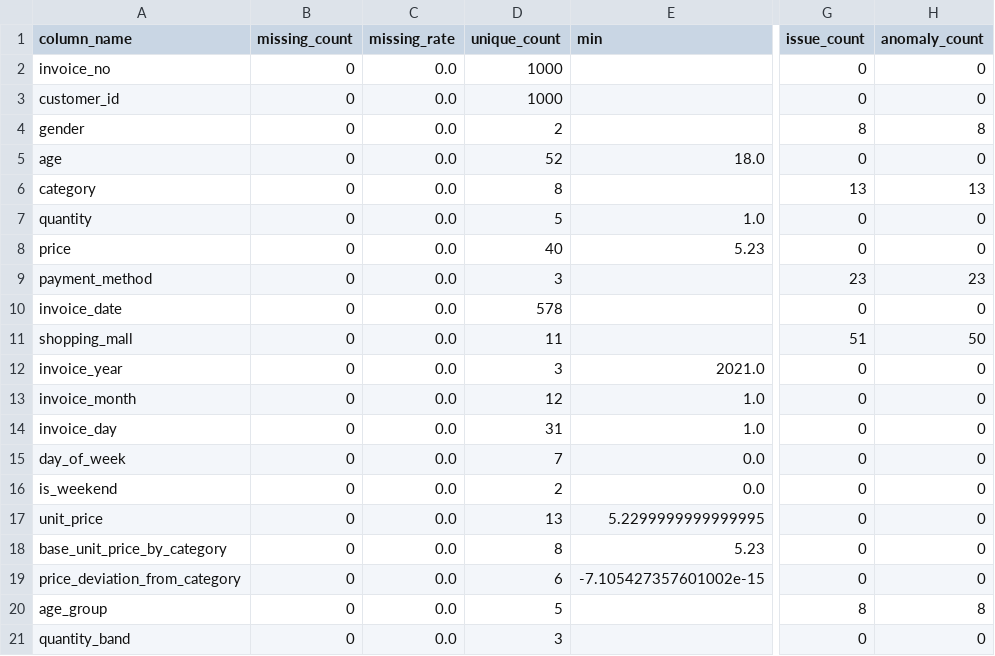
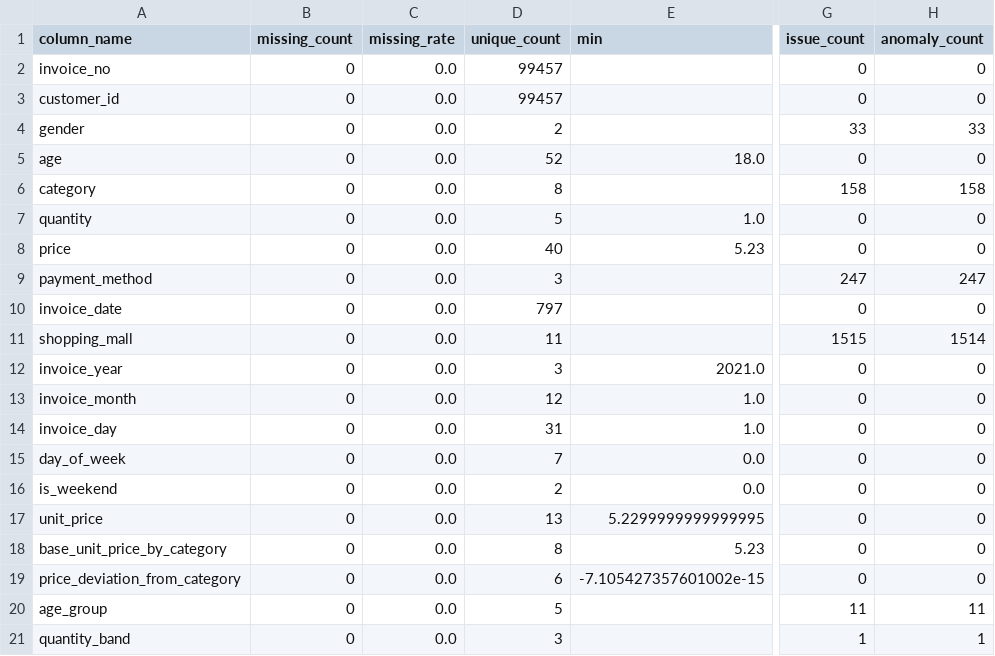
Before and after one commit to Heloaphrrrrr/ThesisGrad, a CSV file: outputs/Danh_gia_hieu_nang/dataset_profile.csv (was outputs/csv_smoke_sample/dataset_profile.csv), drawn as a sheet; only a part is shown, gaps mark what is left out; the diff names each change by its address in the sheet, - before the commit and + after, or states it on an @@ line.

Commit message:
Update thesis pipeline, data, reports, and demo artifacts

```diff
--- a/outputs/csv_smoke_sample/dataset_profile.csv
+++ b/outputs/Danh_gia_hieu_nang/dataset_profile.csv
-D2:D3 (unique_count): 1000
+D2:D3 (unique_count): 99457
-G4 (issue_count): 8
+G4 (issue_count): 33
-H4 (anomaly_count): 8
+H4 (anomaly_count): 33
-G6 (issue_count): 13
+G6 (issue_count): 158
-H6 (anomaly_count): 13
+H6 (anomaly_count): 158
-G9 (issue_count): 23
+G9 (issue_count): 247
-H9 (anomaly_count): 23
+H9 (anomaly_count): 247
-D10 (unique_count): 578
+D10 (unique_count): 797
-G11 (issue_count): 51
+G11 (issue_count): 1515
-H11 (anomaly_count): 50
+H11 (anomaly_count): 1514
-G20 (issue_count): 8
+G20 (issue_count): 11
-H20 (anomaly_count): 8
+H20 (anomaly_count): 11
-G21 (issue_count): 0
+G21 (issue_count): 1
-H21 (anomaly_count): 0
+H21 (anomaly_count): 1
```
Also changed, not shown: 53 other files.
